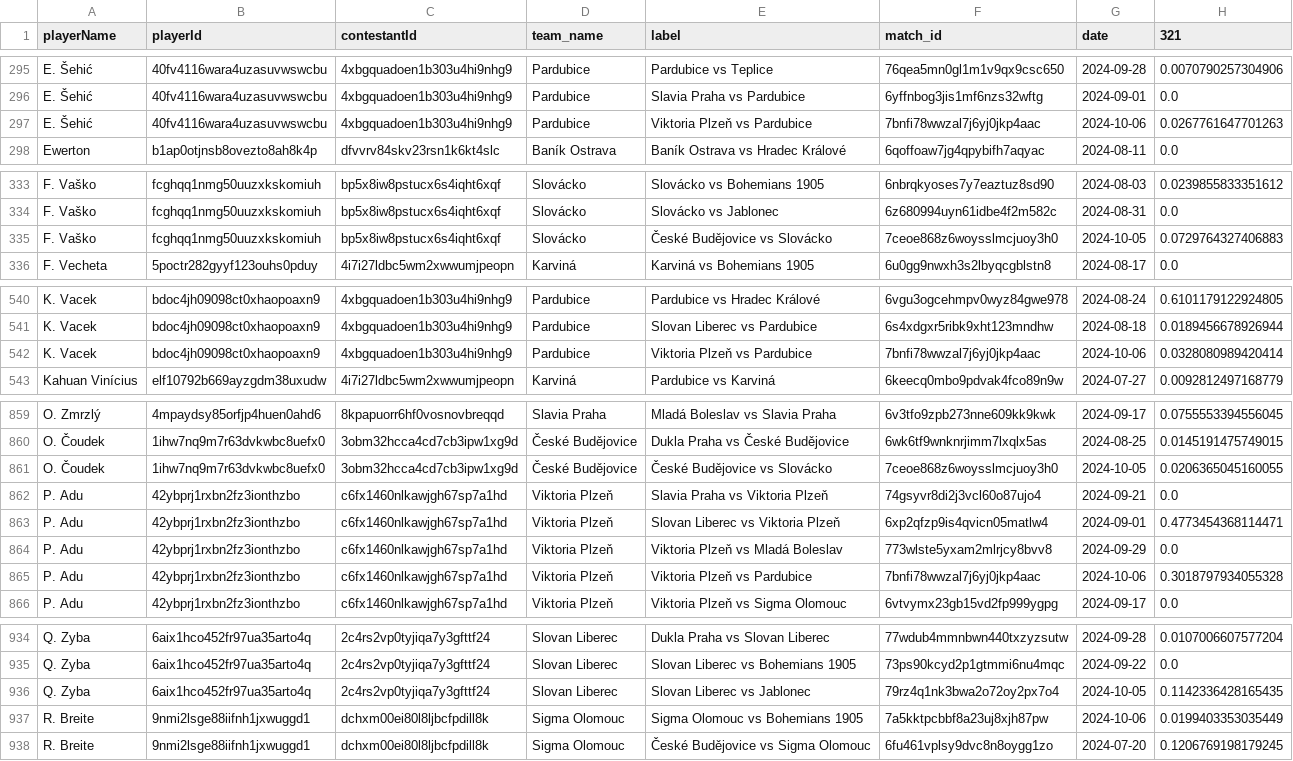
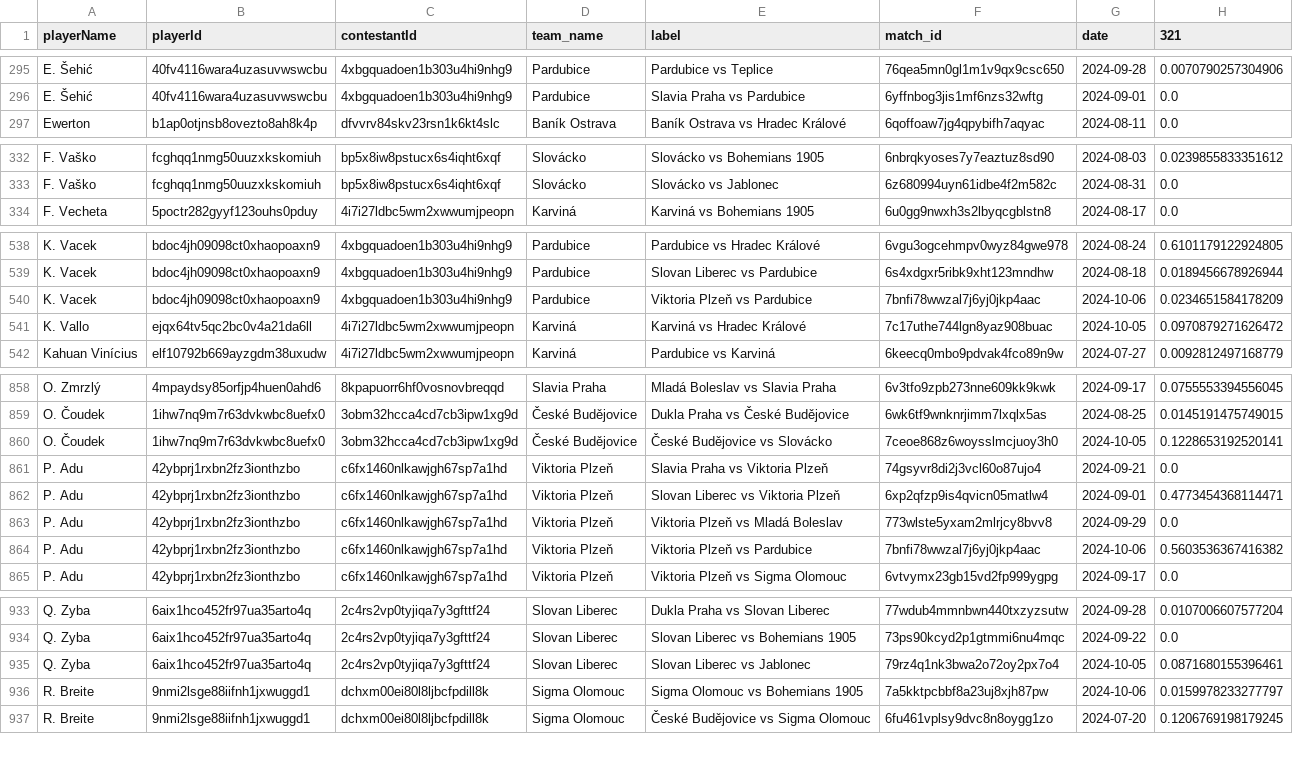
Before and after one commit to AC-Horsens/AC-Horsens-scouting, a CSV file: CZE_Czech_Liga_2024_2025/xg_all CZE_Czech_Liga_2024_2025.csv, drawn as a sheet; only a part is shown, gaps mark what is left out; the diff covers the shown part only.

```diff
--- a/CZE_Czech_Liga_2024_2025/xg_all CZE_Czech_Liga_2024_2025.csv
+++ b/CZE_Czech_Liga_2024_2025/xg_all CZE_Czech_Liga_2024_2025.csv
@@ -296,3 +296,2 @@ E. Šehić,40fv4116wara4uzasuvwswcbu,4xbgquadoen1b303u4hi9nhg9,Pardubice,Pardubi
 E. Šehić,40fv4116wara4uzasuvwswcbu,4xbgquadoen1b303u4hi9nhg9,Pardubice,Slavia Praha vs Pardubice,6yffnbog3jis1mf6nzs32wftg,2024-09-01,0.0
-E. Šehić,40fv4116wara4uzasuvwswcbu,4xbgquadoen1b303u4hi9nhg9,Pardubice,Viktoria Plzeň vs Pardubice,7bnfi78wwzal7j6yj0jkp4aac,2024-10-06,0.0267761647701263
 Ewerton,b1ap0otjnsb8ovezto8ah8k4p,dfvvrv84skv23rsn1k6kt4slc,Baník Ostrava,Baník Ostrava vs Hradec Králové,6qoffoaw7jg4qpybifh7aqyac,2024-08-11,0.0
@@ -334,3 +333,2 @@ F. Vaško,fcghqq1nmg50uuzxkskomiuh,bp5x8iw8pstucx6s4iqht6xqf,Slovácko,Slovácko
 F. Vaško,fcghqq1nmg50uuzxkskomiuh,bp5x8iw8pstucx6s4iqht6xqf,Slovácko,Slovácko vs Jablonec,6z680994uyn61idbe4f2m582c,2024-08-31,0.0
-F. Vaško,fcghqq1nmg50uuzxkskomiuh,bp5x8iw8pstucx6s4iqht6xqf,Slovácko,České Budějovice vs Slovácko,7ceoe868z6woysslmcjuoy3h0,2024-10-05,0.0729764327406883
 F. Vecheta,5poctr282gyyf123ouhs0pduy,4i7i27ldbc5wm2xwwumjpeopn,Karviná,Karviná vs Bohemians 1905,6u0gg9nwxh3s2lbyqcgblstn8,2024-08-17,0.0
@@ -541,3 +539,4 @@ K. Vacek,bdoc4jh09098ct0xhaopoaxn9,4xbgquadoen1b303u4hi9nhg9,Pardubice,Pardubice
 K. Vacek,bdoc4jh09098ct0xhaopoaxn9,4xbgquadoen1b303u4hi9nhg9,Pardubice,Slovan Liberec vs Pardubice,6s4xdgxr5ribk9xht123mndhw,2024-08-18,0.0189456678926944
-K. Vacek,bdoc4jh09098ct0xhaopoaxn9,4xbgquadoen1b303u4hi9nhg9,Pardubice,Viktoria Plzeň vs Pardubice,7bnfi78wwzal7j6yj0jkp4aac,2024-10-06,0.0328080989420414
+K. Vacek,bdoc4jh09098ct0xhaopoaxn9,4xbgquadoen1b303u4hi9nhg9,Pardubice,Viktoria Plzeň vs Pardubice,7bnfi78wwzal7j6yj0jkp4aac,2024-10-06,0.0234651584178209
+K. Vallo,ejqx64tv5qc2bc0v4a21da6ll,4i7i27ldbc5wm2xwwumjpeopn,Karviná,Karviná vs Hradec Králové,7c17uthe744lgn8yaz908buac,2024-10-05,0.0970879271626472
 Kahuan Vinícius,elf10792b669ayzgdm38uxudw,4i7i27ldbc5wm2xwwumjpeopn,Karviná,Pardubice vs Karviná,6keecq0mbo9pdvak4fco89n9w,2024-07-27,0.0092812497168779
@@ -860,3 +859,3 @@ O. Zmrzlý,4mpaydsy85orfjp4huen0ahd6,8kpapuorr6hf0vosnovbreqqd,Slavia Praha,Mlad
 O. Čoudek,1ihw7nq9m7r63dvkwbc8uefx0,3obm32hcca4cd7cb3ipw1xg9d,České Budějovice,Dukla Praha vs České Budějovice,6wk6tf9wnknrjimm7lxqlx5as,2024-08-25,0.0145191475749015
-O. Čoudek,1ihw7nq9m7r63dvkwbc8uefx0,3obm32hcca4cd7cb3ipw1xg9d,České Budějovice,České Budějovice vs Slovácko,7ceoe868z6woysslmcjuoy3h0,2024-10-05,0.0206365045160055
+O. Čoudek,1ihw7nq9m7r63dvkwbc8uefx0,3obm32hcca4cd7cb3ipw1xg9d,České Budějovice,České Budějovice vs Slovácko,7ceoe868z6woysslmcjuoy3h0,2024-10-05,0.1228653192520141
 P. Adu,42ybprj1rxbn2fz3ionthzbo,c6fx1460nlkawjgh67sp7a1hd,Viktoria Plzeň,Slavia Praha vs Viktoria Plzeň,74gsyvr8di2j3vcl60o87ujo4,2024-09-21,0.0
@@ -864,3 +863,3 @@ P. Adu,42ybprj1rxbn2fz3ionthzbo,c6fx1460nlkawjgh67sp7a1hd,Viktoria Plzeň,Slovan
 P. Adu,42ybprj1rxbn2fz3ionthzbo,c6fx1460nlkawjgh67sp7a1hd,Viktoria Plzeň,Viktoria Plzeň vs Mladá Boleslav,773wlste5yxam2mlrjcy8bvv8,2024-09-29,0.0
-P. Adu,42ybprj1rxbn2fz3ionthzbo,c6fx1460nlkawjgh67sp7a1hd,Viktoria Plzeň,Viktoria Plzeň vs Pardubice,7bnfi78wwzal7j6yj0jkp4aac,2024-10-06,0.3018797934055328
+P. Adu,42ybprj1rxbn2fz3ionthzbo,c6fx1460nlkawjgh67sp7a1hd,Viktoria Plzeň,Viktoria Plzeň vs Pardubice,7bnfi78wwzal7j6yj0jkp4aac,2024-10-06,0.5603536367416382
 P. Adu,42ybprj1rxbn2fz3ionthzbo,c6fx1460nlkawjgh67sp7a1hd,Viktoria Plzeň,Viktoria Plzeň vs Sigma Olomouc,6vtvymx23gb15vd2fp999ygpg,2024-09-17,0.0
@@ -935,4 +934,4 @@ Q. Zyba,6aix1hco452fr97ua35arto4q,2c4rs2vp0tyjiqa7y3gfttf24,Slovan Liberec,Dukla
 Q. Zyba,6aix1hco452fr97ua35arto4q,2c4rs2vp0tyjiqa7y3gfttf24,Slovan Liberec,Slovan Liberec vs Bohemians 1905,73ps90kcyd2p1gtmmi6nu4mqc,2024-09-22,0.0
-Q. Zyba,6aix1hco452fr97ua35arto4q,2c4rs2vp0tyjiqa7y3gfttf24,Slovan Liberec,Slovan Liberec vs Jablonec,79rz4q1nk3bwa2o72oy2px7o4,2024-10-05,0.1142336428165435
-R. Breite,9nmi2lsge88iifnh1jxwuggd1,dchxm00ei80l8ljbcfpdill8k,Sigma Olomouc,Sigma Olomouc vs Bohemians 1905,7a5kktpcbbf8a23uj8xjh87pw,2024-10-06,0.0199403353035449
+Q. Zyba,6aix1hco452fr97ua35arto4q,2c4rs2vp0tyjiqa7y3gfttf24,Slovan Liberec,Slovan Liberec vs Jablonec,79rz4q1nk3bwa2o72oy2px7o4,2024-10-05,0.0871680155396461
+R. Breite,9nmi2lsge88iifnh1jxwuggd1,dchxm00ei80l8ljbcfpdill8k,Sigma Olomouc,Sigma Olomouc vs Bohemians 1905,7a5kktpcbbf8a23uj8xjh87pw,2024-10-06,0.0159978233277797
 R. Breite,9nmi2lsge88iifnh1jxwuggd1,dchxm00ei80l8ljbcfpdill8k,Sigma Olomouc,České Budějovice vs Sigma Olomouc,6fu461vplsy9dvc8n8oygg1zo,2024-07-20,0.1206769198179245
```
Also changed, not shown: 22 edited cells elsewhere in this file, CZE_Czech_Liga_2024_2025/matchstats_all CZE_Czech_Liga_2024_2025.csv, DEU_3_Liga_2024_2025/matchstats_all DEU_3_Liga_2024_2025.csv, 38 other files.
